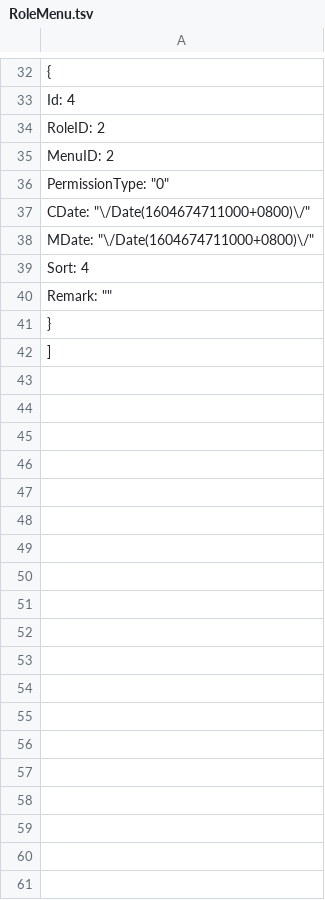
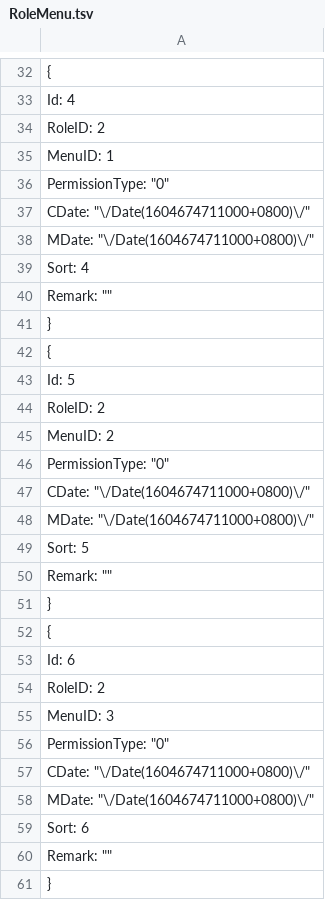
Before and after one commit to Lenceas/Lenceas.Blog, a TSV file: Lenceas.Core.Api/wwwroot/Lenceas.Core.Data.json/RoleMenu.tsv, drawn as a sheet; only a part is shown, gaps mark what is left out; the shorter side is filled out with more unchanged rows; the diff covers the shown part only.

```diff
--- a/Lenceas.Core.Api/wwwroot/Lenceas.Core.Data.json/RoleMenu.tsv
+++ b/Lenceas.Core.Api/wwwroot/Lenceas.Core.Data.json/RoleMenu.tsv
@@ -34,2 +34,12 @@
     "RoleID": 2,
+    "MenuID": 1,
+    "PermissionType": "0",
+    "CDate": "\/Date(1604674711000+0800)\/",
+    "MDate": "\/Date(1604674711000+0800)\/",
+    "Sort": 4,
+    "Remark": ""
+  },
+  {
+    "Id": 5,
+    "RoleID": 2,
     "MenuID": 2,
@@ -38,3 +48,13 @@
     "MDate": "\/Date(1604674711000+0800)\/",
-    "Sort": 4,
+    "Sort": 5,
+    "Remark": ""
+  },
+  {
+    "Id": 6,
+    "RoleID": 2,
+    "MenuID": 3,
+    "PermissionType": "0",
+    "CDate": "\/Date(1604674711000+0800)\/",
+    "MDate": "\/Date(1604674711000+0800)\/",
+    "Sort": 6,
     "Remark": ""
```
Also changed, not shown: 2 edited cells elsewhere in this file, 10 other files.
